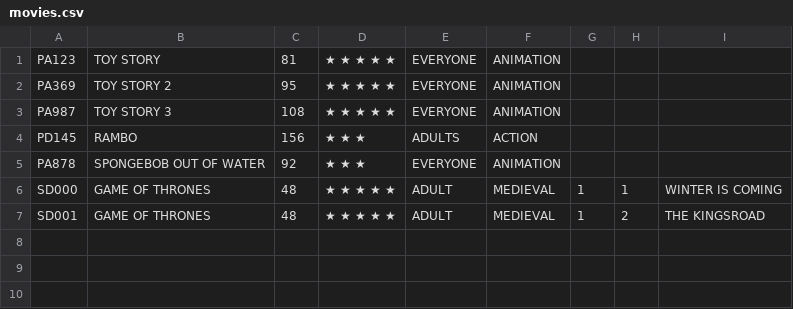
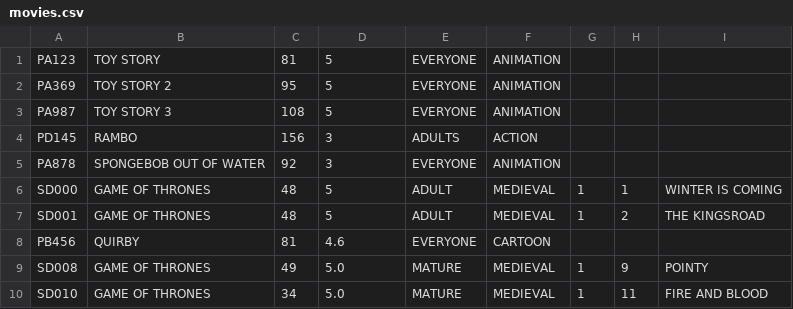
Before and after one commit to BabbaJaga/Streaming, a CSV file: movies.csv, drawn as a sheet.

Commit message:
Finished Series Verification
Adding updated streaming.py with series verification finished. Movies.csv has new test entries. Test.py has new bit code test.

```diff
--- a/movies.csv
+++ b/movies.csv
@@ -1,7 +1,10 @@
-PA123,TOY STORY,81,★ ★ ★ ★ ★,EVERYONE,ANIMATION
-PA369,TOY STORY 2,95,★ ★ ★ ★ ★,EVERYONE,ANIMATION
-PA987,TOY STORY 3,108,★ ★ ★ ★ ★,EVERYONE,ANIMATION
-PD145,RAMBO,156,★ ★ ★,ADULTS,ACTION
-PA878,SPONGEBOB OUT OF WATER,92,★ ★ ★,EVERYONE,ANIMATION
-SD000,GAME OF THRONES,48,★ ★ ★ ★ ★,ADULT,MEDIEVAL,1,1,WINTER IS COMING
-SD001,GAME OF THRONES,48,★ ★ ★ ★ ★,ADULT,MEDIEVAL,1,2,THE KINGSROAD
+PA123,TOY STORY,81,5,EVERYONE,ANIMATION,,,,
+PA369,TOY STORY 2,95,5,EVERYONE,ANIMATION,,,,
+PA987,TOY STORY 3,108,5,EVERYONE,ANIMATION,,,,
+PD145,RAMBO,156,3,ADULTS,ACTION,,,,
+PA878,SPONGEBOB OUT OF WATER,92,3,EVERYONE,ANIMATION,,,,
+SD000,GAME OF THRONES,48,5,ADULT,MEDIEVAL,1,1,WINTER IS COMING,
+SD001,GAME OF THRONES,48,5,ADULT,MEDIEVAL,1,2,THE KINGSROAD,
+PB456,QUIRBY,81,4.6,EVERYONE,CARTOON,,,,
+SD008,GAME OF THRONES,49,5.0,MATURE,MEDIEVAL,1,9,POINTY,
+SD010,GAME OF THRONES,34,5.0,MATURE,MEDIEVAL,1,11,FIRE AND BLOOD,
```
Also changed, not shown: 2 other files.
